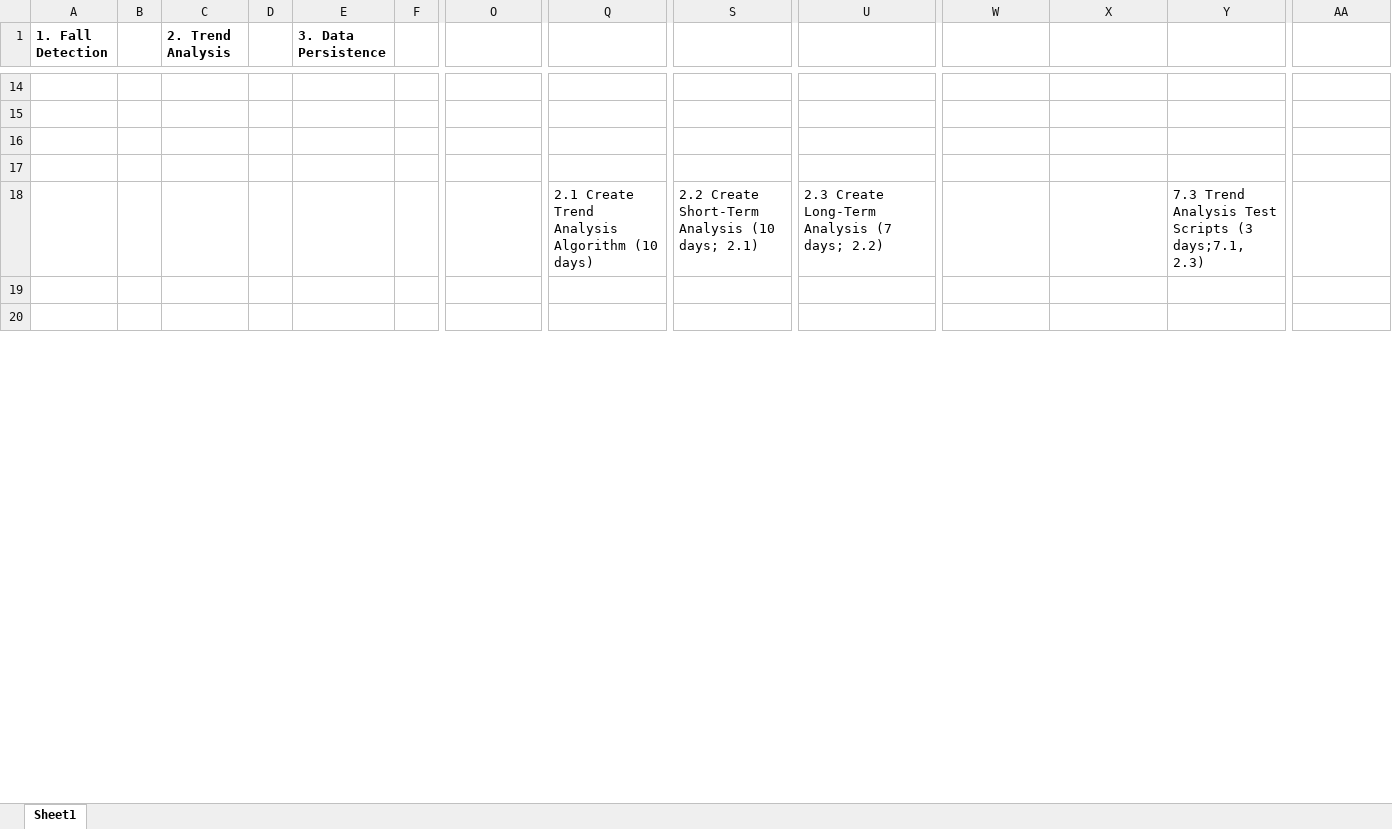
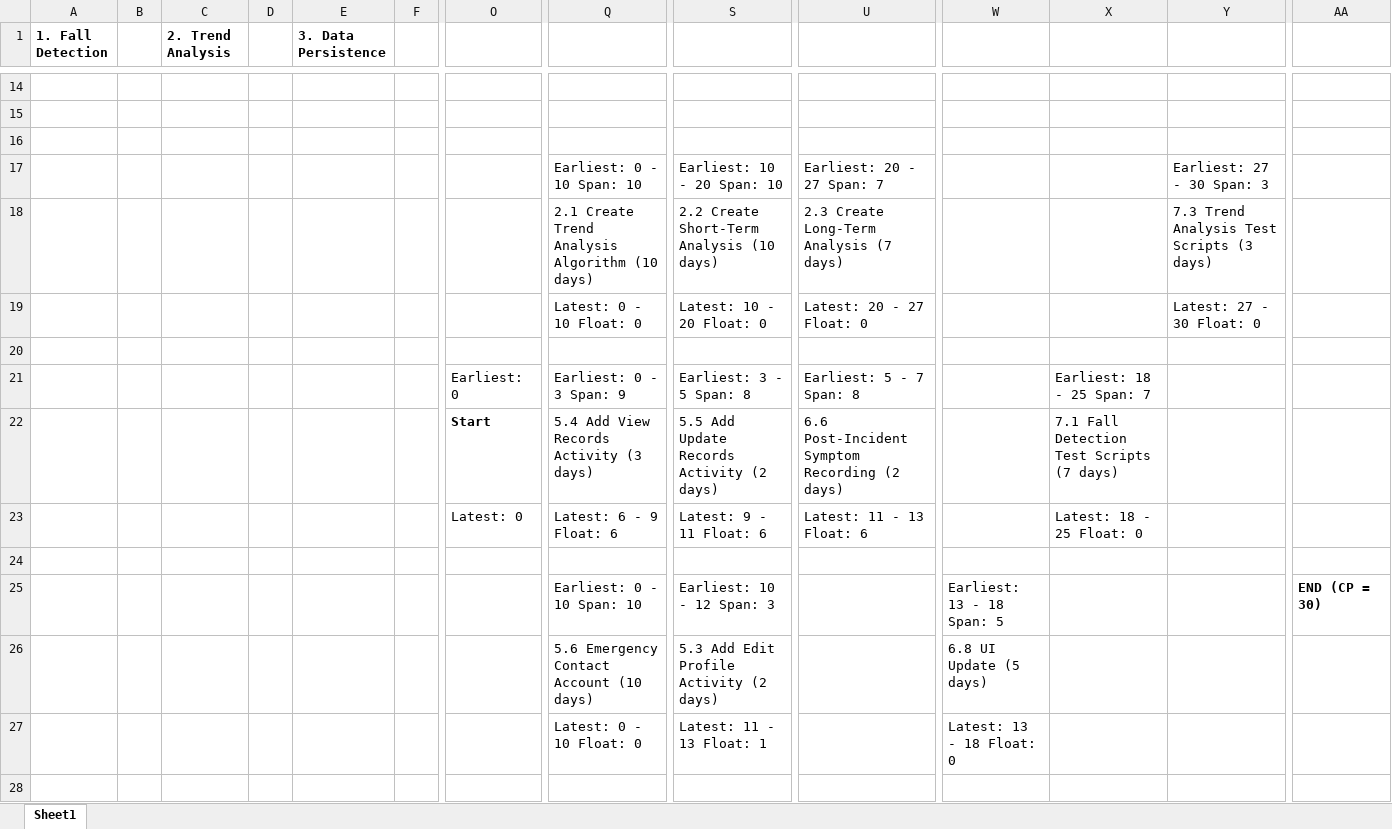
Before and after one commit to lmreller/FallAssist, an Excel workbook: Project Documents/WBS.xlsx, sheet Sheet1, drawn as a sheet; only a part is shown, gaps mark what is left out; values as stored, in another font and other column widths than the file's, no borders; charts and pictures not drawn; removed rows and columns are numbered as before the commit, all else as after; rows hold the shown columns only; the diff covers the shown part only; the diff names each change by its address in the sheet, - before the commit and + after, or states it on an @@ line.

Commit message:
added flaot and span to WBS

```diff
--- a/Project Documents/WBS.xlsx (sheet Sheet1)
+++ b/Project Documents/WBS.xlsx (sheet Sheet1)
+row 17:  |  |  |  |  |  |  | Earliest: 0 - 10 Span: 10 | Earliest: 10 - 20 Span: 10 | Earliest: 20 - 27 Span: 7 |  |  | Earliest: 27 - 30 Span: 3
+row 18:  |  |  |  |  |  |  | 2.1 Create Trend Analysis Algorithm (10 days) | 2.2 Create Short-Term Analysis (10 days) | 2.3 Create Long-Term Analysis (7 days) |  |  | 7.3 Trend Analysis Test Scripts (3 days)
+row 19:  |  |  |  |  |  |  | Latest: 0 - 10 Float: 0 | Latest: 10 - 20 Float: 0 | Latest: 20 - 27 Float: 0 |  |  | Latest: 27 - 30 Float: 0
-row 18:  |  |  |  |  |  |  | 2.1 Create Trend Analysis Algorithm (10 days) | 2.2 Create Short-Term Analysis (10 days; 2.1) | 2.3 Create Long-Term Analysis (7 days; 2.2) |  |  | 7.3 Trend Analysis Test Scripts (3 days;7.1, 2.3)
+row 21:  |  |  |  |  |  | Earliest: 0 | Earliest: 0 - 3 Span: 9 | Earliest: 3 - 5 Span: 8 | Earliest: 5 - 7 Span: 8 |  | Earliest: 18 - 25 Span: 7
+row 22:  |  |  |  |  |  | Start | 5.4 Add View Records Activity (3 days) | 5.5 Add Update Records Activity (2 days) | 6.6 Post-Incident Symptom Recording (2 days) |  | 7.1 Fall Detection Test Scripts (7 days)
+row 23:  |  |  |  |  |  | Latest: 0 | Latest: 6 - 9 Float: 6 | Latest: 9 - 11 Float: 6 | Latest: 11 - 13 Float: 6 |  | Latest: 18 - 25 Float: 0
+row 25:  |  |  |  |  |  |  | Earliest: 0 - 10 Span: 10 | Earliest: 10 - 12 Span: 3 |  | Earliest: 13 - 18 Span: 5 |  |  | END (CP = 30)
+row 26:  |  |  |  |  |  |  | 5.6 Emergency Contact Account (10 days) | 5.3 Add Edit Profile Activity (2 days) |  | 6.8 UI Update (5 days)
+row 27:  |  |  |  |  |  |  | Latest: 0 - 10 Float: 0 | Latest: 11 - 13 Float: 1 |  | Latest: 13 - 18 Float: 0
```
Also changed, not shown: 1 added row, 8 removed rows, 5 edited cells and cell formats elsewhere in this sheet, charts or pictures.
